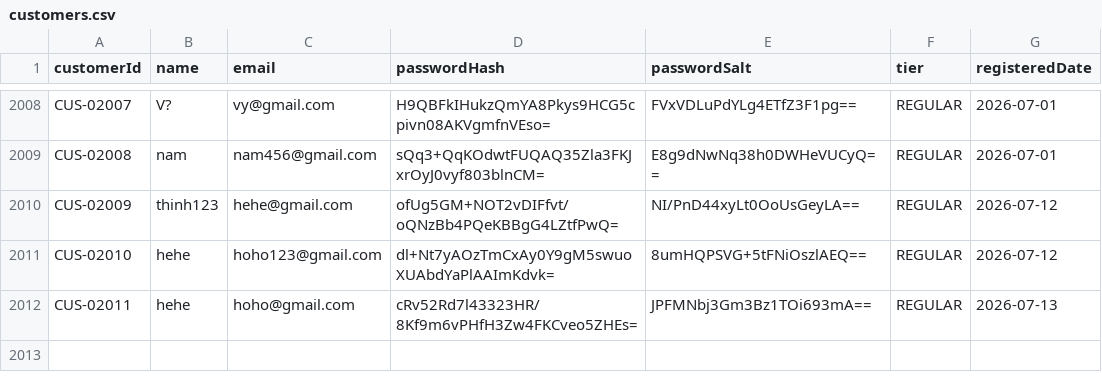
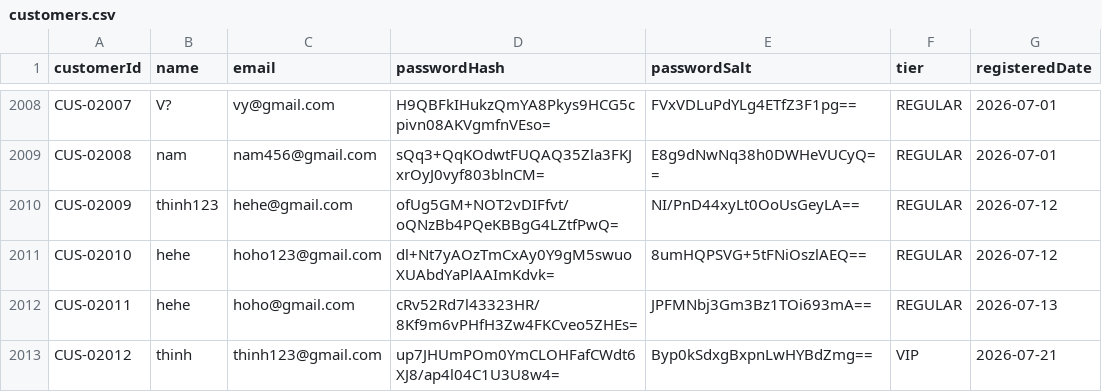
Before and after one commit to Lab1-Lab211/NHOM_3_LAB211_FlashSale, a CSV file: data/customers.csv, drawn as a sheet; only a part is shown, gaps mark what is left out.

```diff
--- a/data/customers.csv
+++ b/data/customers.csv
@@ -2012 +2012,2 @@ CUS-02010,hehe,hoho123@gmail.com,dl+Nt7yAOzTmCxAy0Y9gM5swuoXUAbdYaPlAAImKdvk=,8u
 CUS-02011,hehe,hoho@gmail.com,cRv52Rd7l43323HR/8Kf9m6vPHfH3Zw4FKCveo5ZHEs=,JPFMNbj3Gm3Bz1TOi693mA==,REGULAR,2026-07-13
+CUS-02012,thinh,thinh123@gmail.com,up7JHUmPOm0YmCLOHFafCWdt6XJ8/ap4l04C1U3U8w4=,Byp0kSdxgBxpnLwHYBdZmg==,VIP,2026-07-21
```
Also changed, not shown: data/flash_events.csv, data/flash_items.csv, 16 other files.
